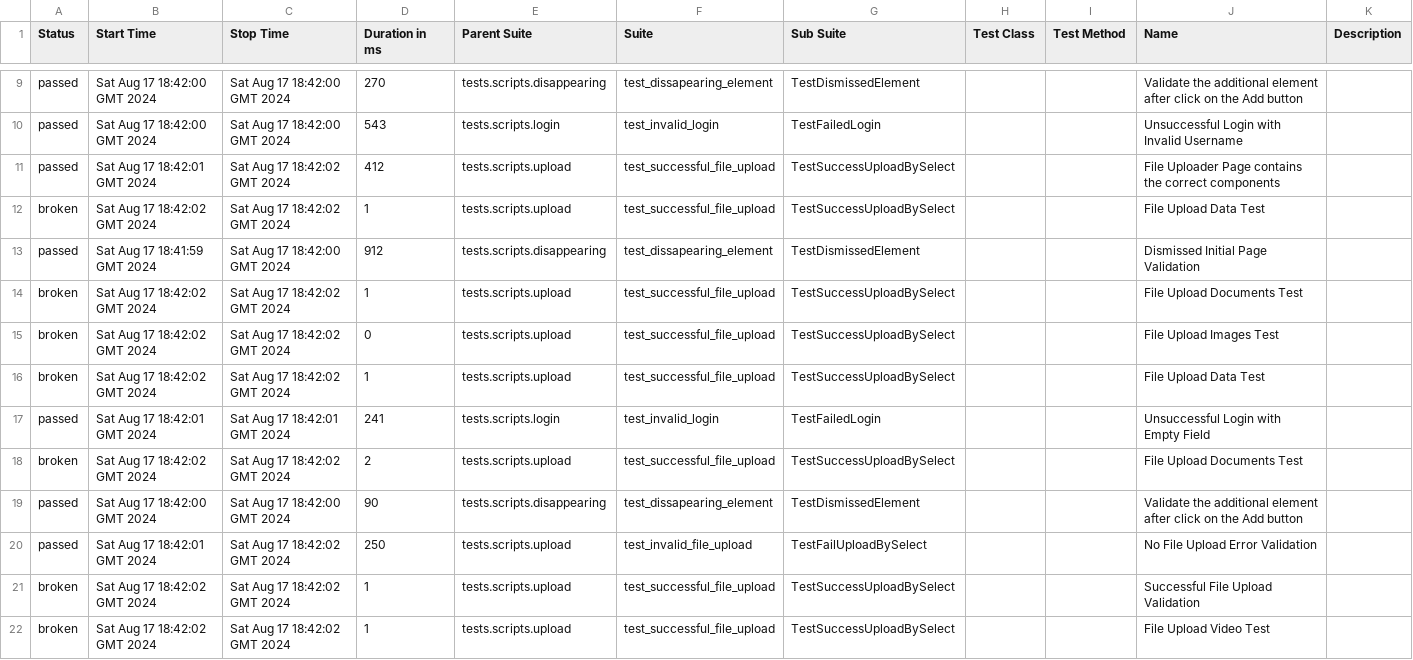
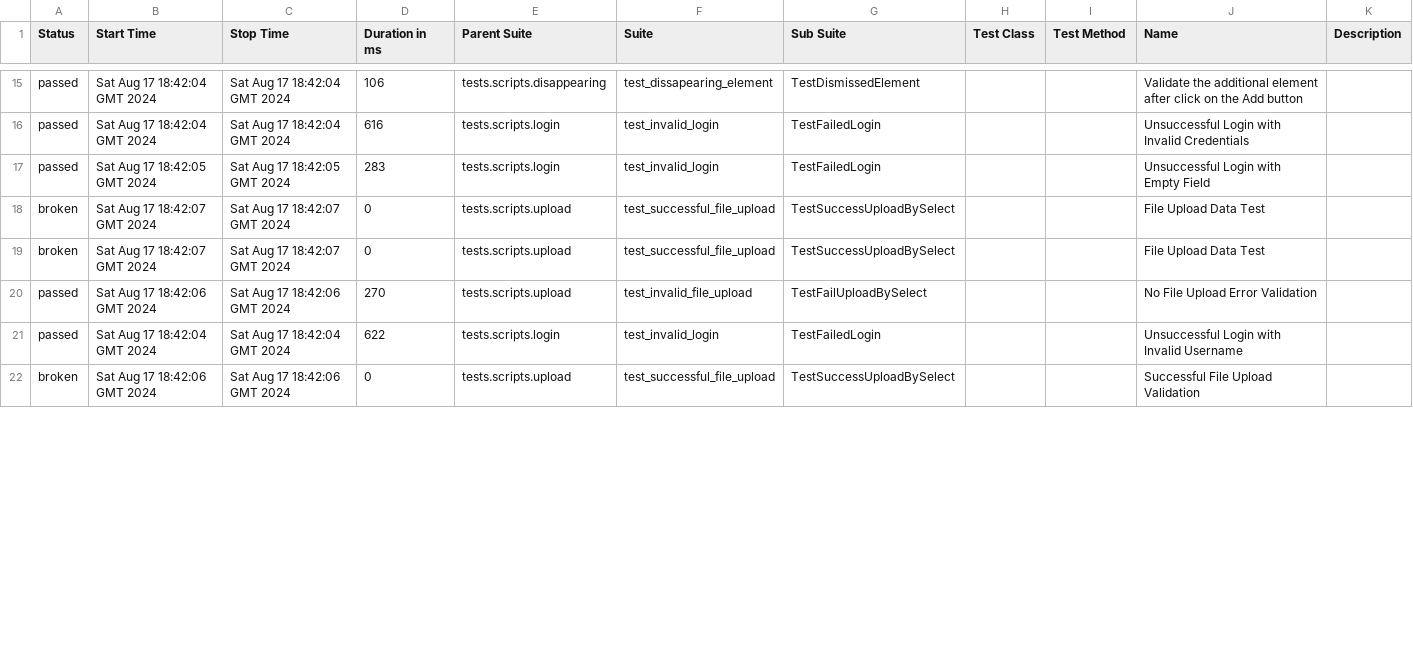
Before and after one commit to 009MHz/selenium_demo, a CSV file: 4/data/suites.csv, drawn as a sheet; only a part is shown, gaps mark what is left out; the diff covers the shown part only.

```diff
--- a/4/data/suites.csv
+++ b/4/data/suites.csv
@@ -9,14 +15,8 @@
-"passed","Sat Aug 17 18:42:00 GMT 2024","Sat Aug 17 18:42:00 GMT 2024","270","tests.scripts.disappearing","test_dissapearing_element","TestDismissedElement","","","Validate the additional element after click on the Add button",""
-"passed","Sat Aug 17 18:42:00 GMT 2024","Sat Aug 17 18:42:00 GMT 2024","543","tests.scripts.login","test_invalid_login","TestFailedLogin","","","Unsuccessful Login with Invalid Username",""
-"passed","Sat Aug 17 18:42:01 GMT 2024","Sat Aug 17 18:42:02 GMT 2024","412","tests.scripts.upload","test_successful_file_upload","TestSuccessUploadBySelect","","","File Uploader Page contains the correct components",""
-"broken","Sat Aug 17 18:42:02 GMT 2024","Sat Aug 17 18:42:02 GMT 2024","1","tests.scripts.upload","test_successful_file_upload","TestSuccessUploadBySelect","","","File Upload Data Test",""
-"passed","Sat Aug 17 18:41:59 GMT 2024","Sat Aug 17 18:42:00 GMT 2024","912","tests.scripts.disappearing","test_dissapearing_element","TestDismissedElement","","","Dismissed Initial Page Validation",""
-"broken","Sat Aug 17 18:42:02 GMT 2024","Sat Aug 17 18:42:02 GMT 2024","1","tests.scripts.upload","test_successful_file_upload","TestSuccessUploadBySelect","","","File Upload Documents Test",""
-"broken","Sat Aug 17 18:42:02 GMT 2024","Sat Aug 17 18:42:02 GMT 2024","0","tests.scripts.upload","test_successful_file_upload","TestSuccessUploadBySelect","","","File Upload Images Test",""
-"broken","Sat Aug 17 18:42:02 GMT 2024","Sat Aug 17 18:42:02 GMT 2024","1","tests.scripts.upload","test_successful_file_upload","TestSuccessUploadBySelect","","","File Upload Data Test",""
-"passed","Sat Aug 17 18:42:01 GMT 2024","Sat Aug 17 18:42:01 GMT 2024","241","tests.scripts.login","test_invalid_login","TestFailedLogin","","","Unsuccessful Login with Empty Field",""
-"broken","Sat Aug 17 18:42:02 GMT 2024","Sat Aug 17 18:42:02 GMT 2024","2","tests.scripts.upload","test_successful_file_upload","TestSuccessUploadBySelect","","","File Upload Documents Test",""
-"passed","Sat Aug 17 18:42:00 GMT 2024","Sat Aug 17 18:42:00 GMT 2024","90","tests.scripts.disappearing","test_dissapearing_element","TestDismissedElement","","","Validate the additional element after click on the Add button",""
-"passed","Sat Aug 17 18:42:01 GMT 2024","Sat Aug 17 18:42:02 GMT 2024","250","tests.scripts.upload","test_invalid_file_upload","TestFailUploadBySelect","","","No File Upload Error Validation",""
-"broken","Sat Aug 17 18:42:02 GMT 2024","Sat Aug 17 18:42:02 GMT 2024","1","tests.scripts.upload","test_successful_file_upload","TestSuccessUploadBySelect","","","Successful File Upload Validation",""
-"broken","Sat Aug 17 18:42:02 GMT 2024","Sat Aug 17 18:42:02 GMT 2024","1","tests.scripts.upload","test_successful_file_upload","TestSuccessUploadBySelect","","","File Upload Video Test",""
+"passed","Sat Aug 17 18:42:04 GMT 2024","Sat Aug 17 18:42:04 GMT 2024","106","tests.scripts.disappearing","test_dissapearing_element","TestDismissedElement","","","Validate the additional element after click on the Add button",""
+"passed","Sat Aug 17 18:42:04 GMT 2024","Sat Aug 17 18:42:04 GMT 2024","616","tests.scripts.login","test_invalid_login","TestFailedLogin","","","Unsuccessful Login with Invalid Credentials",""
+"passed","Sat Aug 17 18:42:05 GMT 2024","Sat Aug 17 18:42:05 GMT 2024","283","tests.scripts.login","test_invalid_login","TestFailedLogin","","","Unsuccessful Login with Empty Field",""
+"broken","Sat Aug 17 18:42:07 GMT 2024","Sat Aug 17 18:42:07 GMT 2024","0","tests.scripts.upload","test_successful_file_upload","TestSuccessUploadBySelect","","","File Upload Data Test",""
+"broken","Sat Aug 17 18:42:07 GMT 2024","Sat Aug 17 18:42:07 GMT 2024","0","tests.scripts.upload","test_successful_file_upload","TestSuccessUploadBySelect","","","File Upload Data Test",""
+"passed","Sat Aug 17 18:42:06 GMT 2024","Sat Aug 17 18:42:06 GMT 2024","270","tests.scripts.upload","test_invalid_file_upload","TestFailUploadBySelect","","","No File Upload Error Validation",""
+"passed","Sat Aug 17 18:42:04 GMT 2024","Sat Aug 17 18:42:04 GMT 2024","622","tests.scripts.login","test_invalid_login","TestFailedLogin","","","Unsuccessful Login with Invalid Username",""
+"broken","Sat Aug 17 18:42:06 GMT 2024","Sat Aug 17 18:42:06 GMT 2024","0","tests.scripts.upload","test_successful_file_upload","TestSuccessUploadBySelect","","","Successful File Upload Validation",""
```
Also changed, not shown: 6 added rows and 30 edited cells elsewhere in this file, 4/data/behaviors.csv, 48 other files.
